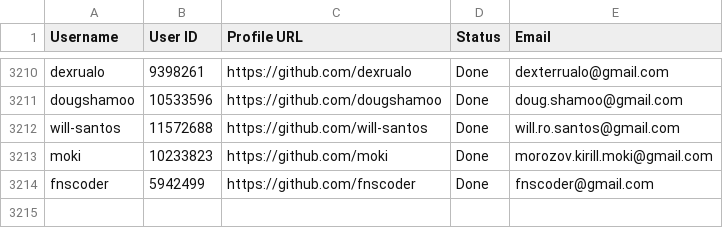
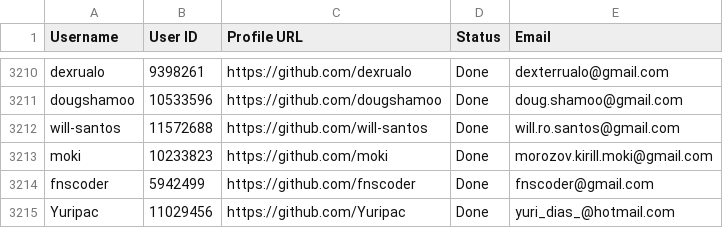
Before and after one commit to PhatDot1/stargeezersAI, a CSV file: output1.csv, drawn as a sheet; only a part is shown, gaps mark what is left out; the diff names each change by its address in the sheet, - before the commit and + after, or states it on an @@ line.

```diff
--- a/output1.csv
+++ b/output1.csv
+row 3215: Yuripac | 11029456 | https://github.com/Yuripac | Done | yuri_dias_@hotmail.com
```
